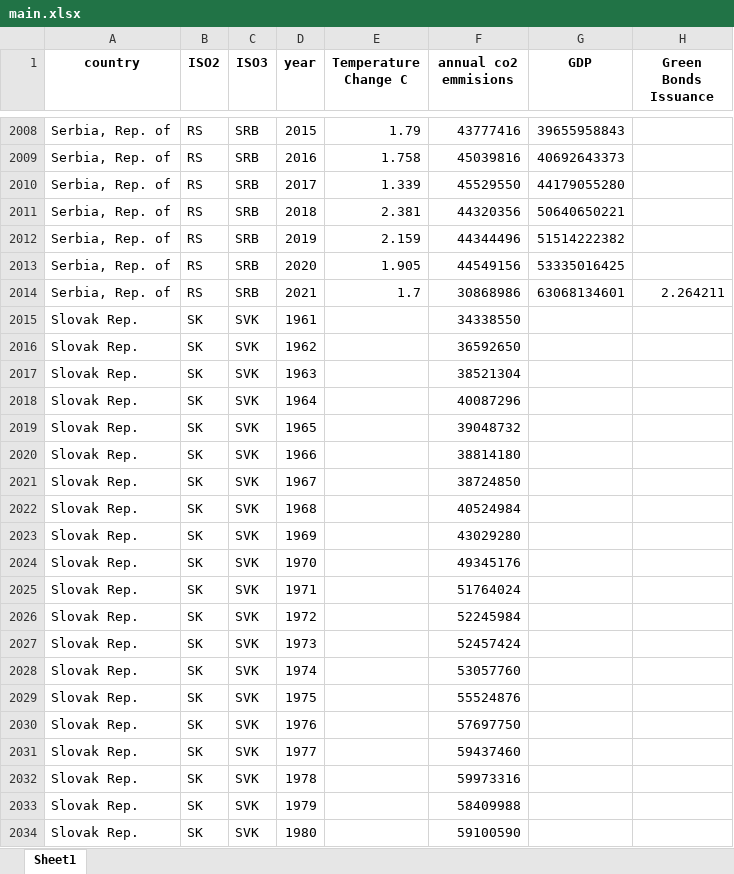
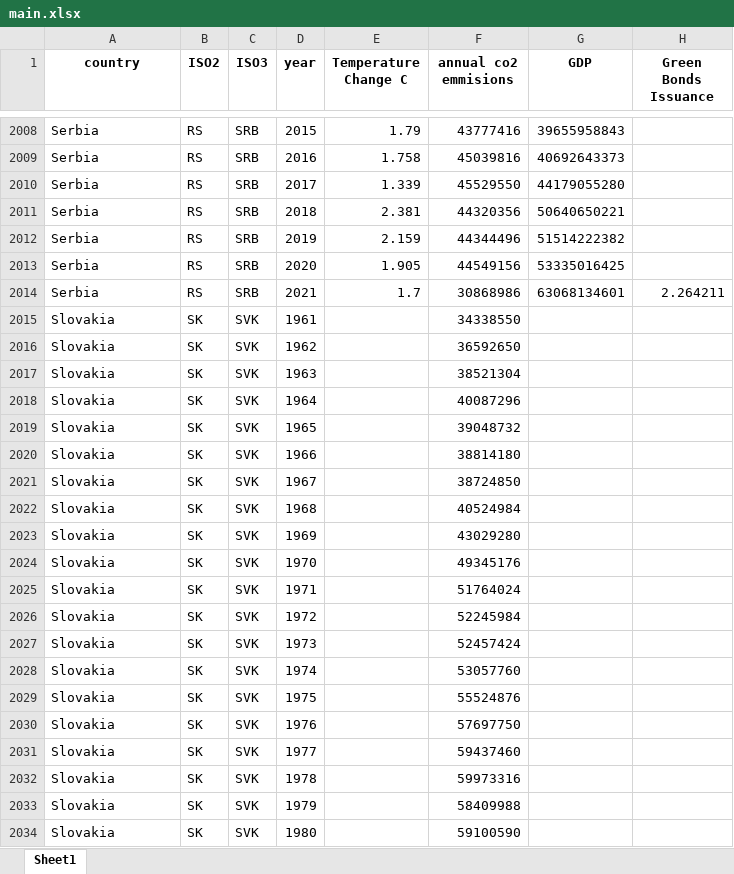
Before and after one commit to TrulsST/VisualAnalytics, an Excel workbook: data/main.xlsx, sheet Sheet1, drawn as a sheet; only a part is shown, gaps mark what is left out; values as stored, in another font and other column widths than the file's, no borders; the diff covers the shown part only; the diff names each change by its address in the sheet, - before the commit and + after, or states it on an @@ line.

Commit message:
Fix all Country names for Tableau fuckerrr

```diff
--- a/data/main.xlsx (sheet Sheet1)
+++ b/data/main.xlsx (sheet Sheet1)
-A2008:A2014 (country): Serbia, Rep. of
+A2008:A2014 (country): Serbia
-A2015:A2034 (country): Slovak Rep.
+A2015:A2034 (country): Slovakia
```
Also changed, not shown: 766 edited cells elsewhere in this sheet, 1 other file.
